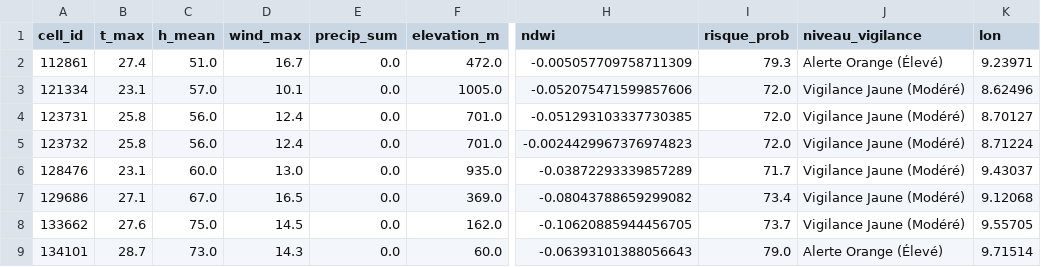
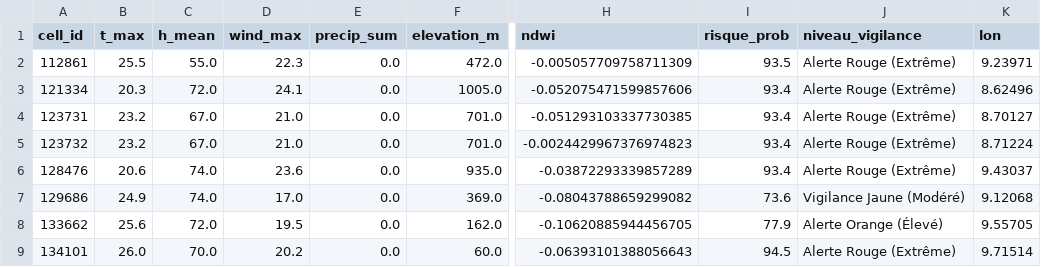
Before and after one commit to Ba7athproject/Tunisia_Fire_Watch, a CSV file: carte_risques_demain_reel.csv, drawn as a sheet; only a part is shown, gaps mark what is left out; the diff covers the shown part only; the diff names each change by its address in the sheet, - before the commit and + after, or states it on an @@ line.

```diff
--- a/carte_risques_demain_reel.csv
+++ b/carte_risques_demain_reel.csv
-B2 (t_max): 27.4
+B2 (t_max): 25.5
-C2 (h_mean): 51.0
+C2 (h_mean): 55.0
-D2 (wind_max): 16.7
+D2 (wind_max): 22.3
-I2 (risque_prob): 79.3
+I2 (risque_prob): 93.5
-J2 (niveau_vigilance): Alerte Orange (Élevé)
+J2 (niveau_vigilance): Alerte Rouge (Extrême)
-B3 (t_max): 23.1
+B3 (t_max): 20.3
-C3 (h_mean): 57.0
+C3 (h_mean): 72.0
-D3 (wind_max): 10.1
+D3 (wind_max): 24.1
-I3:I5 (risque_prob): 72.0
+I3:I5 (risque_prob): 93.4
-J3:J6 (niveau_vigilance): Vigilance Jaune (Modéré)
+J3:J6 (niveau_vigilance): Alerte Rouge (Extrême)
-B4:B5 (t_max): 25.8
+B4:B5 (t_max): 23.2
-C4:C5 (h_mean): 56.0
+C4:C5 (h_mean): 67.0
-D4:D5 (wind_max): 12.4
+D4:D5 (wind_max): 21.0
-B6 (t_max): 23.1
+B6 (t_max): 20.6
-C6 (h_mean): 60.0
+C6 (h_mean): 74.0
-D6 (wind_max): 13.0
+D6 (wind_max): 23.6
-I6 (risque_prob): 71.7
+I6 (risque_prob): 93.4
-B7 (t_max): 27.1
+B7 (t_max): 24.9
-C7 (h_mean): 67.0
+C7 (h_mean): 74.0
-D7 (wind_max): 16.5
+D7 (wind_max): 17.0
-I7 (risque_prob): 73.4
+I7 (risque_prob): 73.6
-B8 (t_max): 27.6
+B8 (t_max): 25.6
-C8 (h_mean): 75.0
+C8 (h_mean): 72.0
-D8 (wind_max): 14.5
+D8 (wind_max): 19.5
-I8 (risque_prob): 73.7
+I8 (risque_prob): 77.9
-J8 (niveau_vigilance): Vigilance Jaune (Modéré)
+J8 (niveau_vigilance): Alerte Orange (Élevé)
-B9 (t_max): 28.7
+B9 (t_max): 26.0
-C9 (h_mean): 73.0
+C9 (h_mean): 70.0
-D9 (wind_max): 14.3
+D9 (wind_max): 20.2
-I9 (risque_prob): 79.0
+I9 (risque_prob): 94.5
-J9 (niveau_vigilance): Alerte Orange (Élevé)
+J9 (niveau_vigilance): Alerte Rouge (Extrême)
```
Also changed, not shown: 85 edited cells elsewhere in this file.
